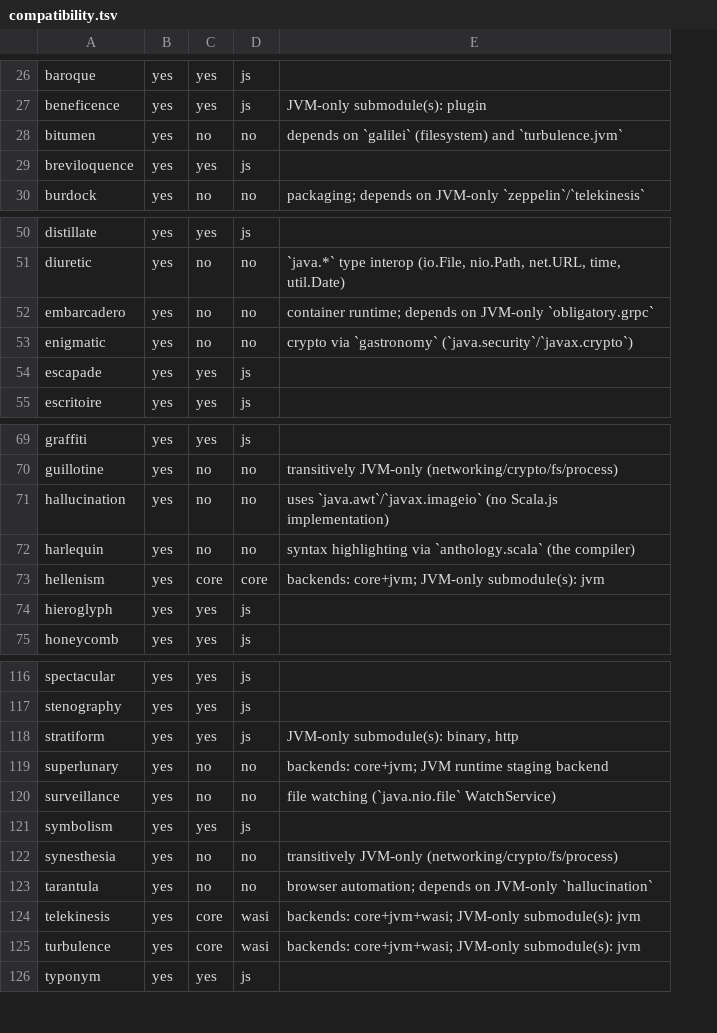
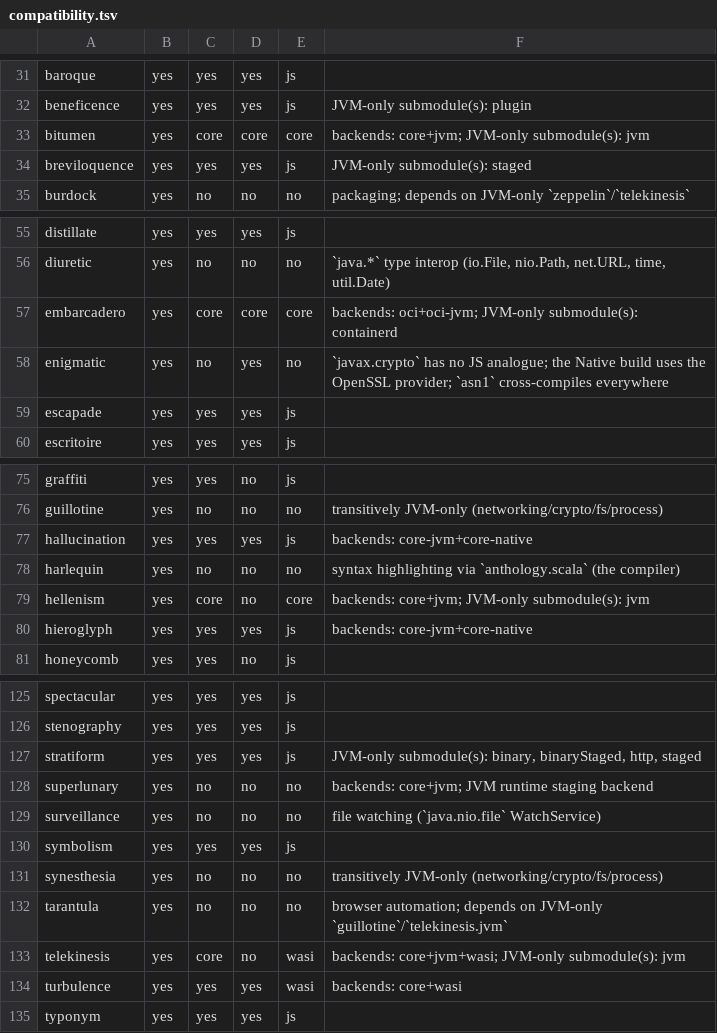
Before and after one commit to propensive/soundness, a TSV file: doc/compatibility.tsv, drawn as a sheet; only a part is shown, gaps mark what is left out; addresses are those after the commit; the diff covers the shown part only; the diff names each change by its address in the sheet, - before the commit and + after, or states it on an @@ line.

```diff
--- a/doc/compatibility.tsv
+++ b/doc/compatibility.tsv
+column D, rows 31-35: yes | yes | core | yes | no; rows 55-60: yes | no | core | yes | yes | yes; rows 75-81: no | no | yes | no | no | yes | no; rows 125-135: yes | yes | yes | no | no | yes | no | no | no | yes | yes
-C33: no
+C33: core
-E33: no
+E33: core
-F33: depends on `galilei` (filesystem) and `turbulence.jvm`
+F33: backends: core+jvm; JVM-only submodule(s): jvm
-F34: (empty)
+F34: JVM-only submodule(s): staged
-C57: no
+C57: core
-E57: no
+E57: core
-F57: container runtime; depends on JVM-only `obligatory.grpc`
+F57: backends: oci+oci-jvm; JVM-only submodule(s): containerd
-F58: crypto via `gastronomy` (`java.security`/`javax.crypto`)
+F58: `javax.crypto` has no JS analogue; the Native build uses the OpenSSL provider; `asn1` cross-compiles everywhere
-C77: no
+C77: yes
-E77: no
+E77: js
-F77: uses `java.awt`/`javax.imageio` (no Scala.js implementation)
+F77: backends: core-jvm+core-native
-F80: (empty)
+F80: backends: core-jvm+core-native
-F127: …submodule(s): binary, http
+F127: …submodule(s): binary, binaryStaged, http, staged
-F132: …on JVM-only `hallucination`
+F132: …on JVM-only `guillotine`/`telekinesis.jvm`
-C134: core
+C134: yes
-F134: backends: core+jvm+wasi; JVM-only submodule(s): jvm
+F134: backends: core+wasi
```
Also changed, not shown: 10 added rows, 1 removed row and 16 edited cells elsewhere in this file, 1 other file.
